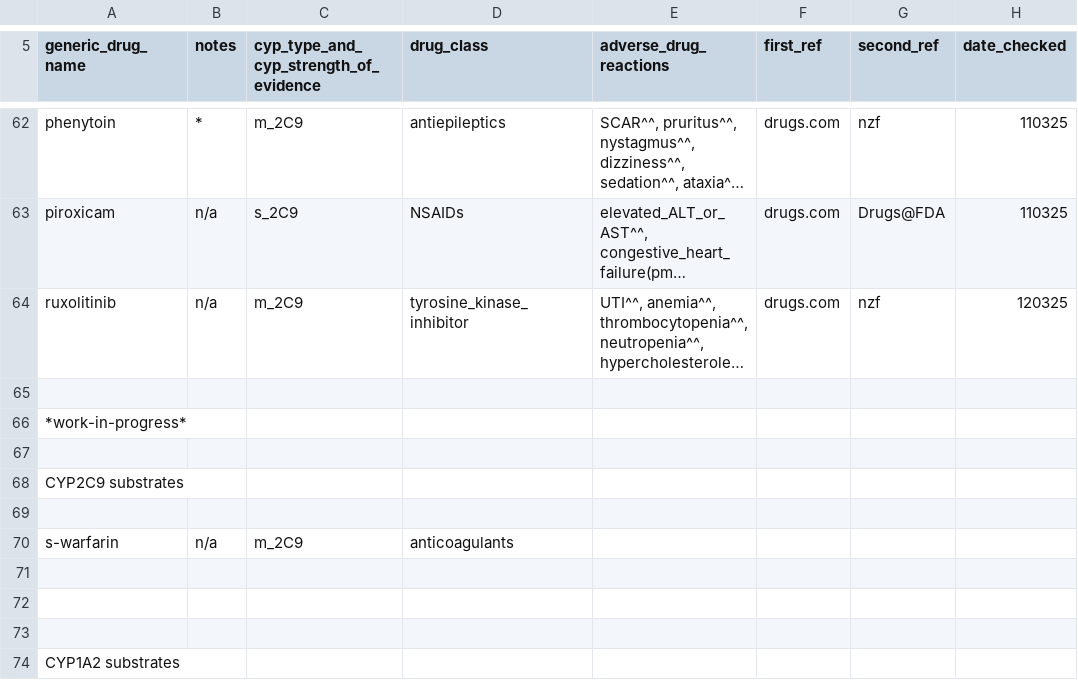
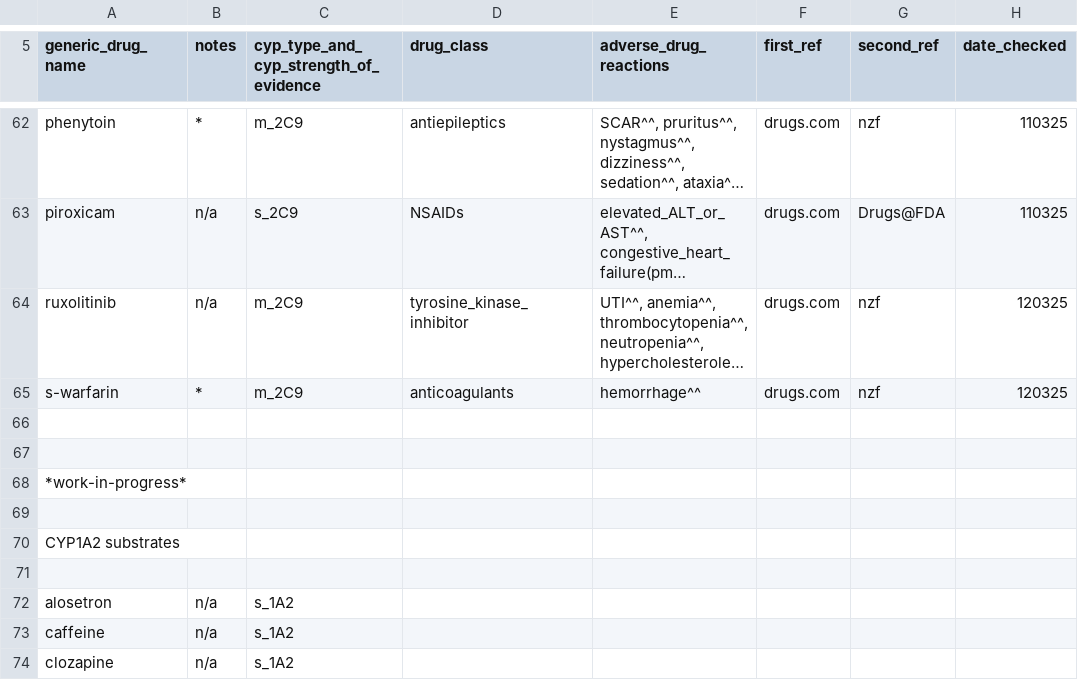
Before and after one commit to jhylin/Adverse_drug_reactions, a CSV file: cyp_substrates_adrs.csv, drawn as a sheet; only a part is shown, gaps mark what is left out; the shorter side is filled out with more unchanged rows; long unchanged cells end in …; removed rows and columns are numbered as before the commit, all else as after; the diff names each change by its address in the sheet, - before the commit and + after, or states it on an @@ line.

Commit message:
Added warfarin adrs and note & updated README.md

```diff
--- a/cyp_substrates_adrs.csv
+++ b/cyp_substrates_adrs.csv
+row 65: s-warfarin | * | m_2C9 | anticoagulants | hemorrhage^^ | drugs.com | nzf | 120325
+row 66: (empty)
-row 67: (empty)
-row 68: CYP2C9 substrates
-row 69: (empty)
-row 70: s-warfarin | n/a | m_2C9 | anticoagulants
-row 71: (empty)
-row 72: (empty)
```
Also changed, not shown: 2 other files.
